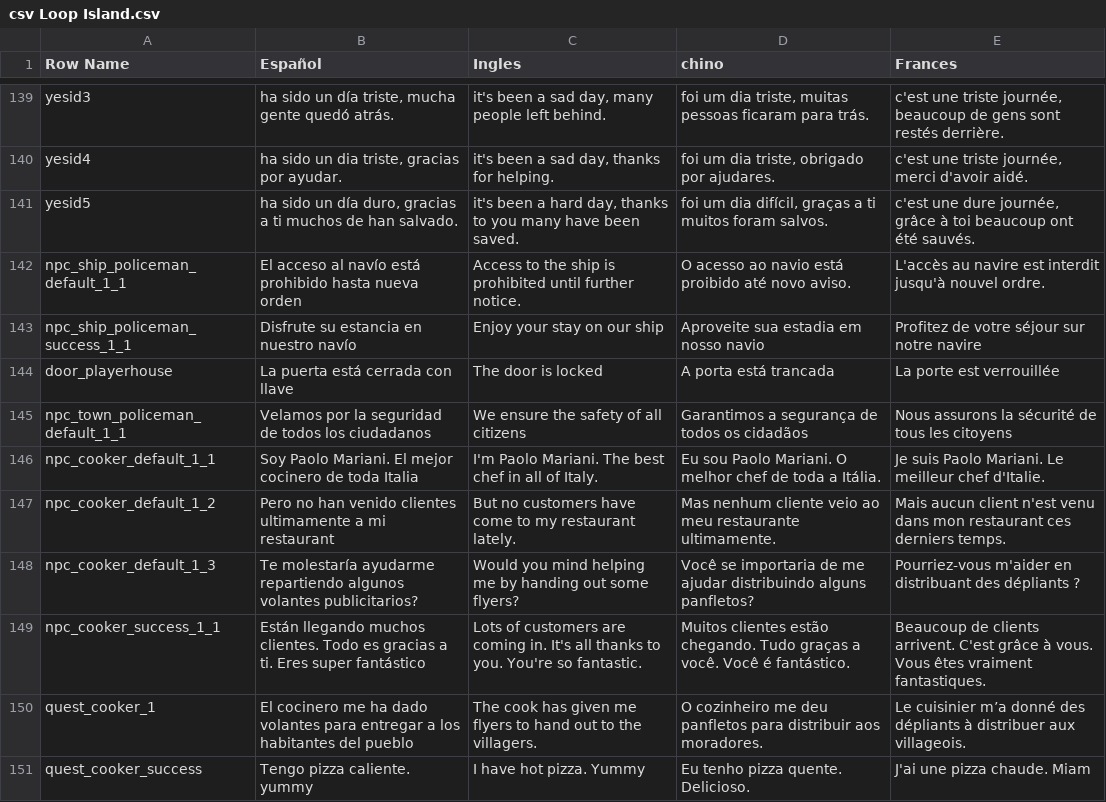
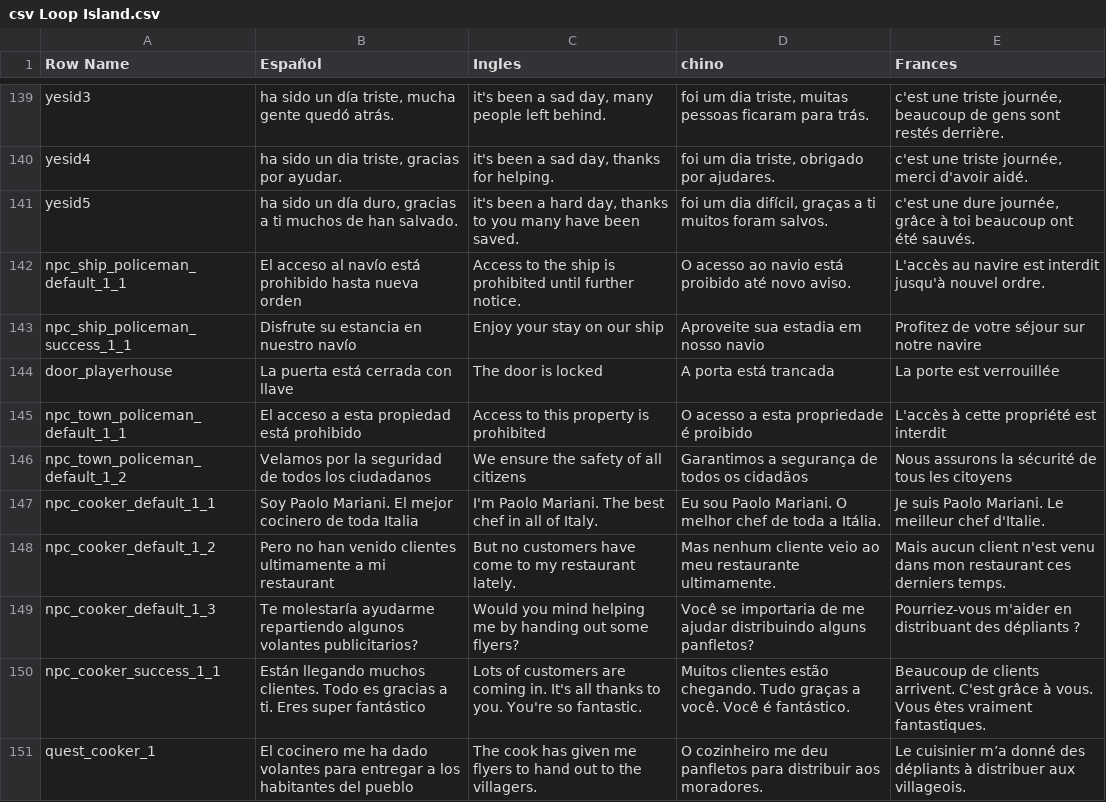
Before and after one commit to YesidElYesud/TemplateBase, a CSV file: Content/BP/Lenguaje/csv Loop Island.csv, drawn as a sheet; only a part is shown, gaps mark what is left out; the shorter side is filled out with more unchanged rows; the diff covers the shown part only.

```diff
--- a/Content/BP/Lenguaje/csv Loop Island.csv
+++ b/Content/BP/Lenguaje/csv Loop Island.csv
@@ -159,3 +159,4 @@ npc_ship_policeman_success_1_1,Disfrute su estancia en nuestro navío,Enjoy your
 door_playerhouse,La puerta está cerrada con llave,The door is locked,A porta está trancada,La porte est verrouillée
-npc_town_policeman_default_1_1,Velamos por la seguridad de todos los ciudadanos,We ensure the safety of all citizens,Garantimos a segurança de todos os cidadãos,Nous assurons la sécurité de tous les citoyens
+npc_town_policeman_default_1_1,El acceso a esta propiedad está prohibido,Access to this property is prohibited,O acesso a esta propriedade é proibido,L'accès à cette propriété est interdit
+npc_town_policeman_default_1_2,Velamos por la seguridad de todos los ciudadanos,We ensure the safety of all citizens,Garantimos a segurança de todos os cidadãos,Nous assurons la sécurité de tous les citoyens
 npc_cooker_default_1_1,Soy Paolo Mariani. El mejor cocinero de toda Italia,I'm Paolo Mariani. The best chef in all of Italy.,Eu sou Paolo Mariani. O melhor chef de toda a Itália.,Je suis Paolo Mariani. Le meilleur chef d'Italie.
```
Also changed, not shown: 26 added rows elsewhere in this file, 4 other files.
